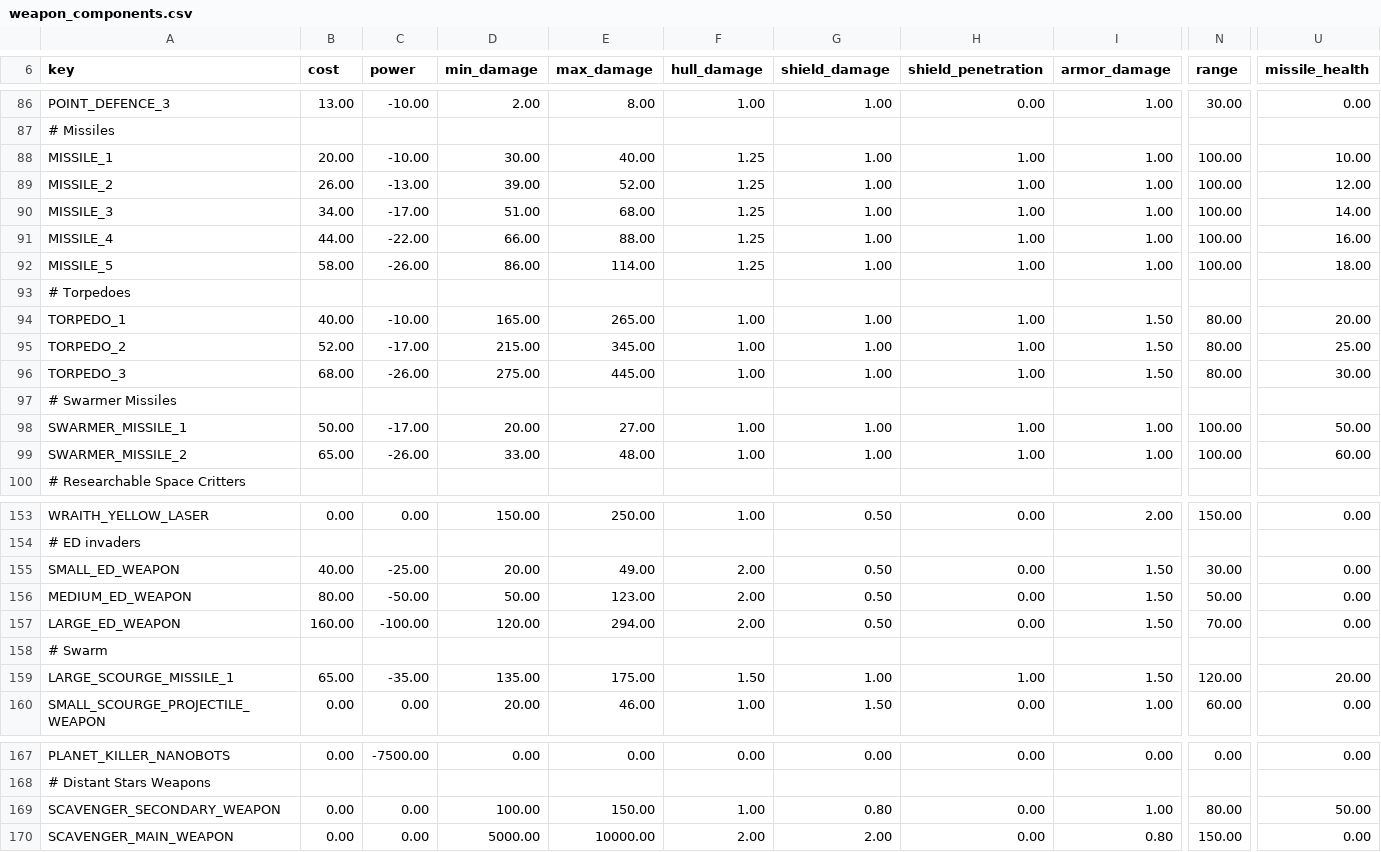
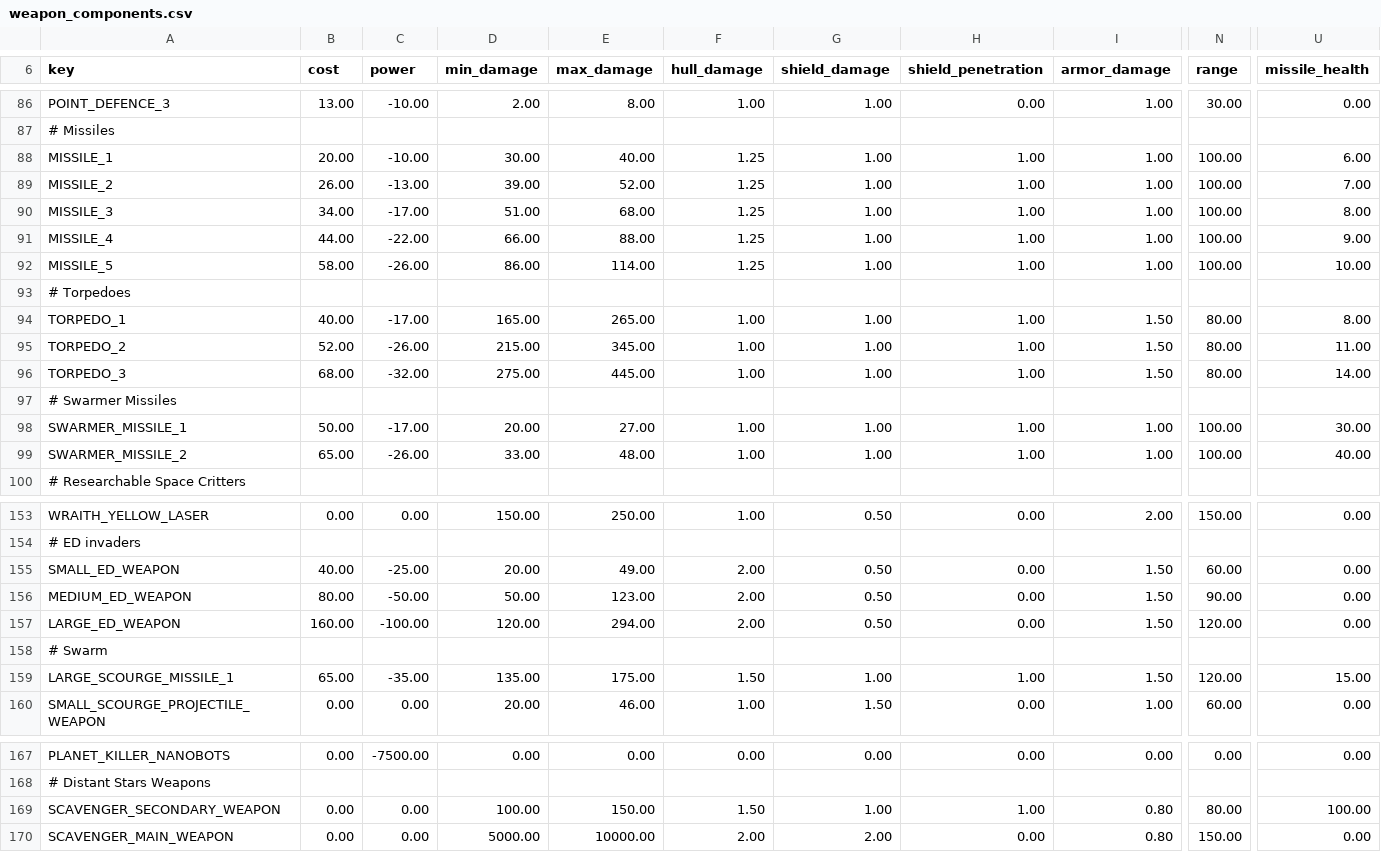
Before and after one commit to jonjowett/stellaris_mods, a CSV file: arc_emitter_miniaturization/vanilla_files/common/component_templates/weapon_components.csv, drawn as a sheet; only a part is shown, gaps mark what is left out; the diff names each change by its address in the sheet, - before the commit and + after, or states it on an @@ line.

Commit message:
Arc emitter miniaturization: Updated vanilla files, no impact on mod

```diff
--- a/arc_emitter_miniaturization/vanilla_files/common/component_templates/weapon_components.csv
+++ b/arc_emitter_miniaturization/vanilla_files/common/component_templates/weapon_components.csv
-U88 (missile_health): 10.00
+U88 (missile_health): 6.00
-U89 (missile_health): 12.00
+U89 (missile_health): 7.00
-U90 (missile_health): 14.00
+U90 (missile_health): 8.00
-U91 (missile_health): 16.00
+U91 (missile_health): 9.00
-U92 (missile_health): 18.00
+U92 (missile_health): 10.00
-C94 (power): -10.00
+C94 (power): -17.00
-U94 (missile_health): 20.00
+U94 (missile_health): 8.00
-C95 (power): -17.00
+C95 (power): -26.00
-U95 (missile_health): 25.00
+U95 (missile_health): 11.00
-C96 (power): -26.00
+C96 (power): -32.00
-U96 (missile_health): 30.00
+U96 (missile_health): 14.00
-U98 (missile_health): 50.00
+U98 (missile_health): 30.00
-U99 (missile_health): 60.00
+U99 (missile_health): 40.00
-N155 (range): 30.00
+N155 (range): 60.00
-N156 (range): 50.00
+N156 (range): 90.00
-N157 (range): 70.00
+N157 (range): 120.00
-U159 (missile_health): 20.00
+U159 (missile_health): 15.00
-F169 (hull_damage): 1.00
+F169 (hull_damage): 1.50
-G169 (shield_damage): 0.80
+G169 (shield_damage): 1.00
-H169 (shield_penetration): 0.00
+H169 (shield_penetration): 1.00
-I169 (armor_damage): 1.00
+I169 (armor_damage): 0.80
-U169 (missile_health): 50.00
+U169 (missile_health): 100.00
```
